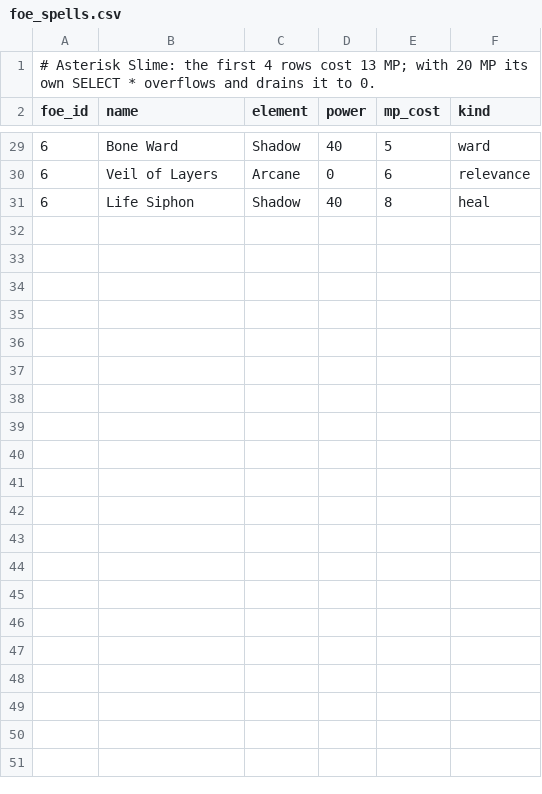
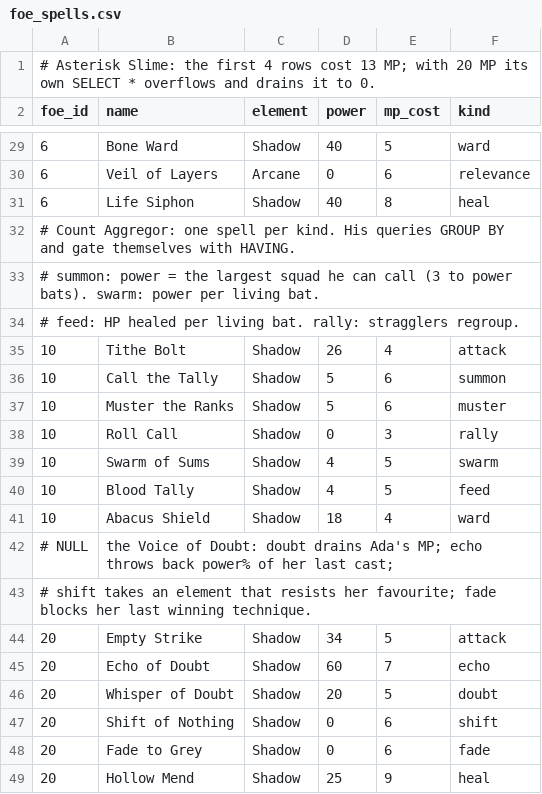
Before and after one commit to ahmlab/sql_witch_lite, a CSV file: data/foe_spells.csv, drawn as a sheet; only a part is shown, gaps mark what is left out.

```diff
--- a/data/foe_spells.csv
+++ b/data/foe_spells.csv
@@ -31 +31,19 @@ foe_id,name,element,power,mp_cost,kind
 6,Life Siphon,Shadow,40,8,heal
+# Count Aggregor: one spell per kind. His queries GROUP BY and gate themselves with HAVING.
+# summon: power = the largest squad he can call (3 to power bats). swarm: power per living bat.
+# feed: HP healed per living bat. rally: stragglers regroup.
+10,Tithe Bolt,Shadow,26,4,attack
+10,Call the Tally,Shadow,5,6,summon
+10,Muster the Ranks,Shadow,5,6,muster
+10,Roll Call,Shadow,0,3,rally
+10,Swarm of Sums,Shadow,4,5,swarm
+10,Blood Tally,Shadow,4,5,feed
+10,Abacus Shield,Shadow,18,4,ward
+# NULL, the Voice of Doubt: doubt drains Ada's MP; echo throws back power% of her last cast;
+# shift takes an element that resists her favourite; fade blocks her last winning technique.
+20,Empty Strike,Shadow,34,5,attack
+20,Echo of Doubt,Shadow,60,7,echo
+20,Whisper of Doubt,Shadow,20,5,doubt
+20,Shift of Nothing,Shadow,0,6,shift
+20,Fade to Grey,Shadow,0,6,fade
+20,Hollow Mend,Shadow,25,9,heal
```
Also changed, not shown: data/foes.csv, 2 other files.
